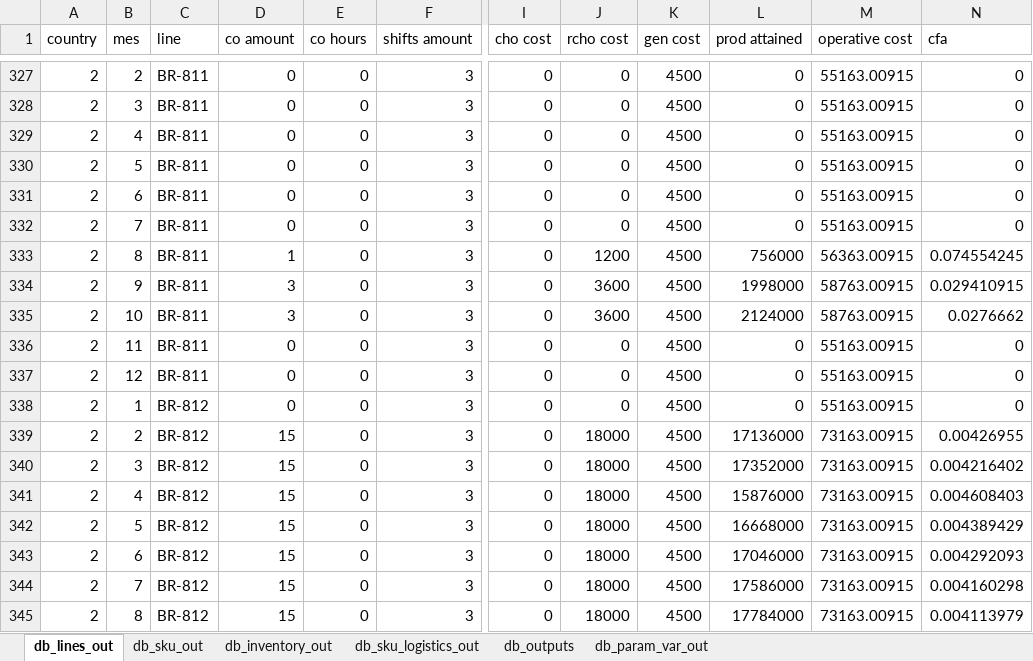
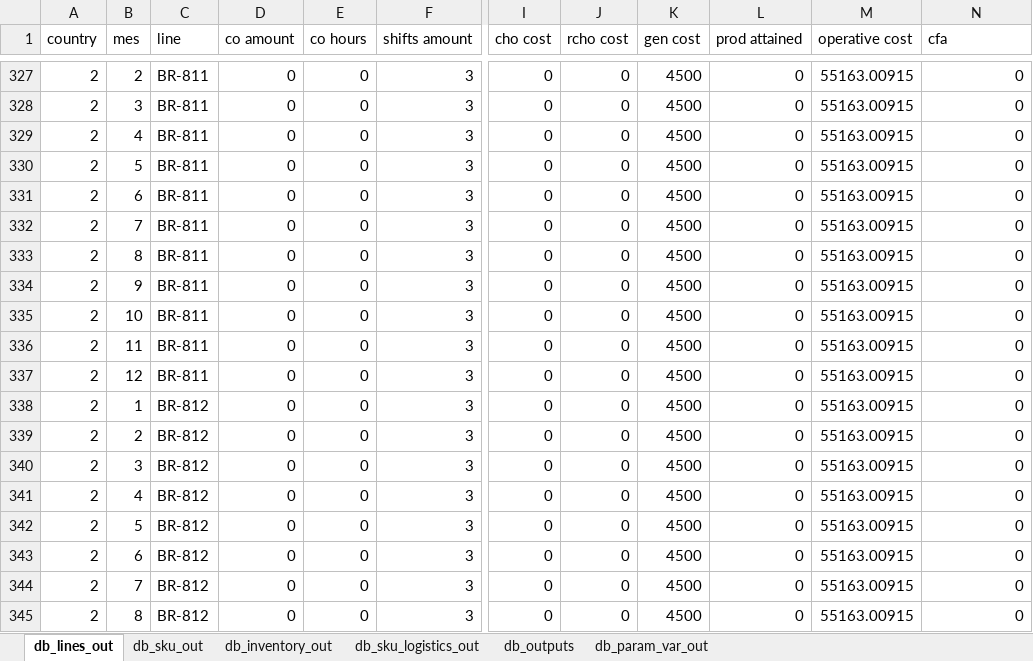
Before and after one commit to elisa-ite/CMPC-manufacturing, an Excel workbook: CMPC_Manufacturing/OutputCMPC.xlsx, sheet db_lines_out, drawn as a sheet; only a part is shown, gaps mark what is left out; values as stored, in another font and other column widths than the file's, no borders; the diff covers the shown part only; the diff names each change by its address in the sheet, - before the commit and + after, or states it on an @@ line.

```diff
--- a/CMPC_Manufacturing/OutputCMPC.xlsx (sheet db_lines_out)
+++ b/CMPC_Manufacturing/OutputCMPC.xlsx (sheet db_lines_out)
-D333 (co amount): 1
+D333 (co amount): 0
-J333 (rcho cost): 1200
+J333 (rcho cost): 0
-L333 (prod attained): 756000
+L333 (prod attained): 0
-M333 (operative cost): 56363.00915
+M333 (operative cost): 55163.00915
-N333 (cfa): 0.074554245
+N333 (cfa): 0
-D334:D335 (co amount): 3
+D334:D335 (co amount): 0
-J334:J335 (rcho cost): 3600
+J334:J335 (rcho cost): 0
-L334 (prod attained): 1998000
+L334 (prod attained): 0
-M334:M335 (operative cost): 58763.00915
+M334:M335 (operative cost): 55163.00915
-N334 (cfa): 0.029410915
+N334 (cfa): 0
-L335 (prod attained): 2124000
+L335 (prod attained): 0
-N335 (cfa): 0.0276662
+N335 (cfa): 0
-D339:D345 (co amount): 15
+D339:D345 (co amount): 0
-J339:J345 (rcho cost): 18000
+J339:J345 (rcho cost): 0
-L339 (prod attained): 17136000
+L339 (prod attained): 0
-M339:M345 (operative cost): 73163.00915
+M339:M345 (operative cost): 55163.00915
-N339 (cfa): 0.00426955
+N339 (cfa): 0
-L340 (prod attained): 17352000
+L340 (prod attained): 0
-N340 (cfa): 0.004216402
+N340 (cfa): 0
-L341 (prod attained): 15876000
+L341 (prod attained): 0
-N341 (cfa): 0.004608403
+N341 (cfa): 0
-L342 (prod attained): 16668000
+L342 (prod attained): 0
-N342 (cfa): 0.004389429
+N342 (cfa): 0
-L343 (prod attained): 17046000
+L343 (prod attained): 0
-N343 (cfa): 0.004292093
+N343 (cfa): 0
-L344 (prod attained): 17586000
+L344 (prod attained): 0
-N344 (cfa): 0.004160298
+N344 (cfa): 0
-L345 (prod attained): 17784000
+L345 (prod attained): 0
-N345 (cfa): 0.004113979
+N345 (cfa): 0
```
Also changed, not shown: 1239 edited cells elsewhere in this sheet, sheet db_sku_out, sheet db_sku_logistics_out, sheet db_inventory_out, sheet db_param_var_out, sheet db_outputs, 6 other files.
